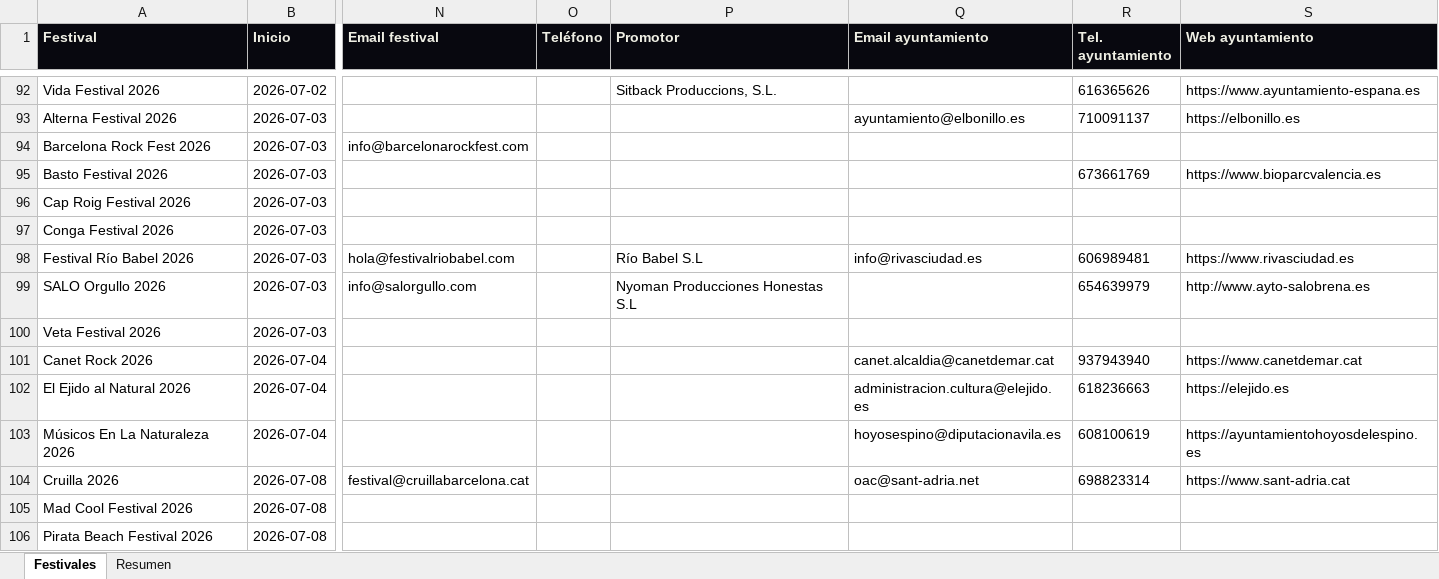
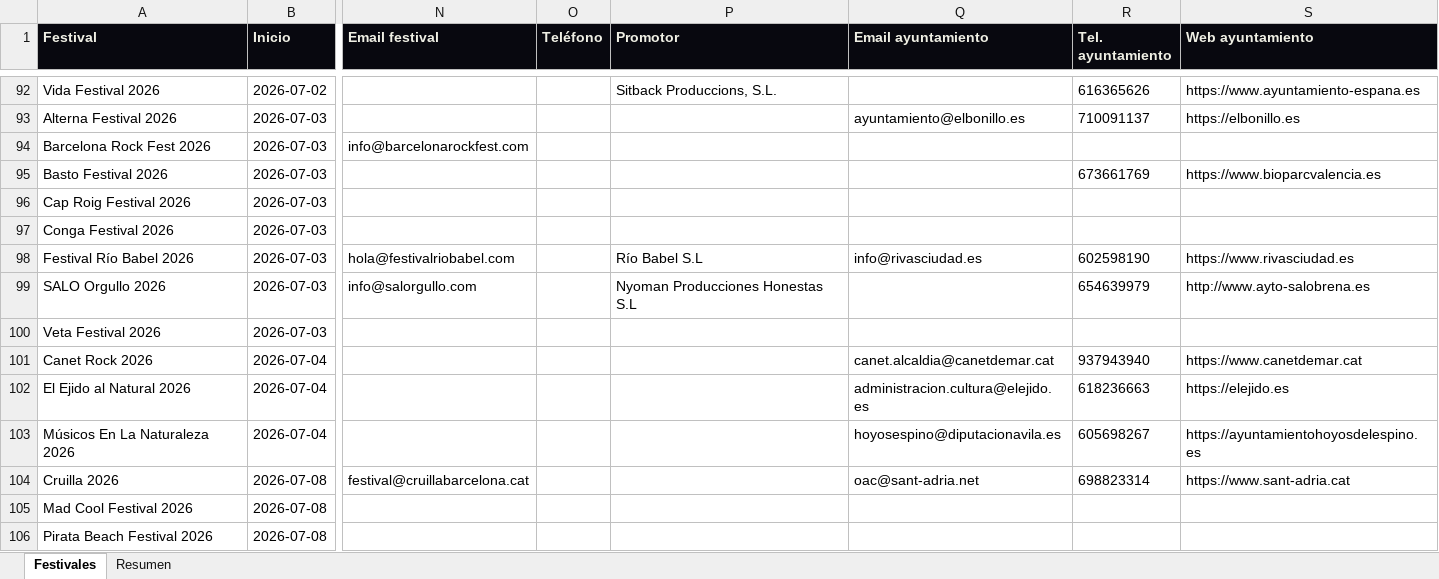
Before and after one commit to magodago/radar-rabat, an Excel workbook: data/festivales.xlsx, sheet Festivales, drawn as a sheet; only a part is shown, gaps mark what is left out; values as stored, in another font and other column widths than the file's, no borders; the diff covers the shown part only; the diff names each change by its address in the sheet, - before the commit and + after, or states it on an @@ line.

```diff
--- a/data/festivales.xlsx (sheet Festivales)
+++ b/data/festivales.xlsx (sheet Festivales)
-R98 (Tel. ayuntamiento): 606989481
+R98 (Tel. ayuntamiento): 602598190
-R103 (Tel. ayuntamiento): 608100619
+R103 (Tel. ayuntamiento): 605698267
```
Also changed, not shown: 1 added row and 18 edited cells elsewhere in this sheet, sheet Resumen, 5 other files.
